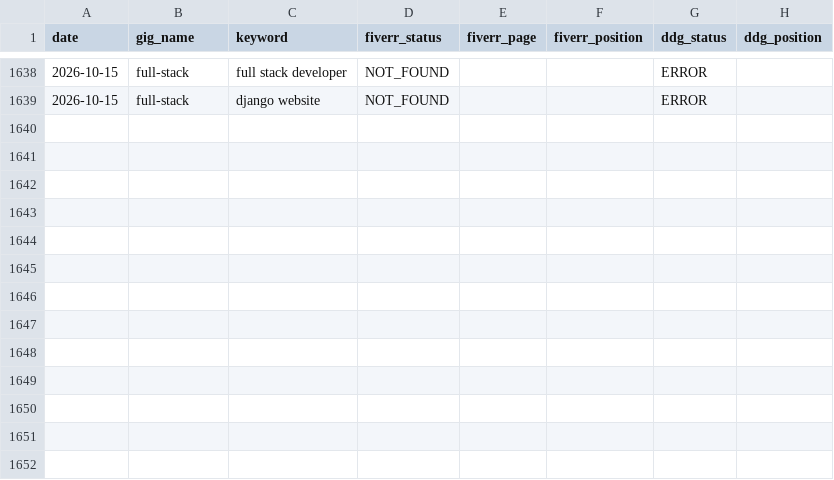
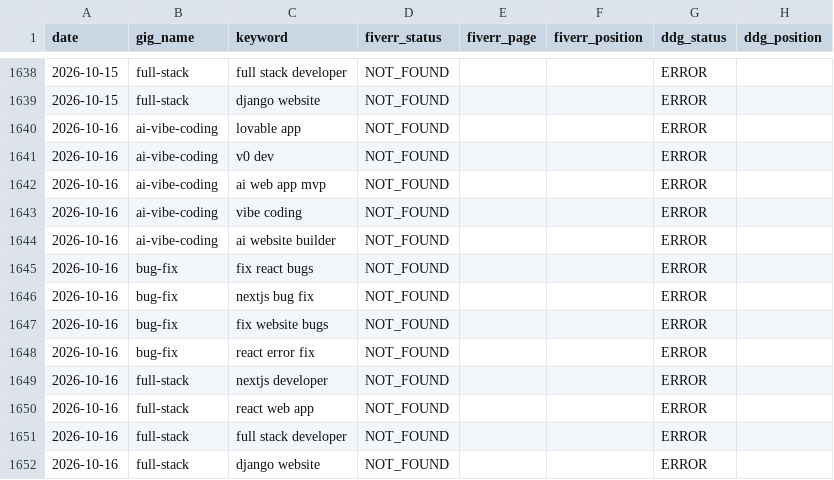
Before and after one commit to AnasKhalid4/workflow-integration, a CSV file: data/rank_history.csv, drawn as a sheet; only a part is shown, gaps mark what is left out.

Commit message:
rank data 2026-10-16

```diff
--- a/data/rank_history.csv
+++ b/data/rank_history.csv
@@ -1639 +1639,14 @@ date,gig_name,keyword,fiverr_status,fiverr_page,fiverr_position,ddg_status,ddg_p
 2026-10-15,full-stack,django website,NOT_FOUND,,,ERROR,
+2026-10-16,ai-vibe-coding,lovable app,NOT_FOUND,,,ERROR,
+2026-10-16,ai-vibe-coding,v0 dev,NOT_FOUND,,,ERROR,
+2026-10-16,ai-vibe-coding,ai web app mvp,NOT_FOUND,,,ERROR,
+2026-10-16,ai-vibe-coding,vibe coding,NOT_FOUND,,,ERROR,
+2026-10-16,ai-vibe-coding,ai website builder,NOT_FOUND,,,ERROR,
+2026-10-16,bug-fix,fix react bugs,NOT_FOUND,,,ERROR,
+2026-10-16,bug-fix,nextjs bug fix,NOT_FOUND,,,ERROR,
+2026-10-16,bug-fix,fix website bugs,NOT_FOUND,,,ERROR,
+2026-10-16,bug-fix,react error fix,NOT_FOUND,,,ERROR,
+2026-10-16,full-stack,nextjs developer,NOT_FOUND,,,ERROR,
+2026-10-16,full-stack,react web app,NOT_FOUND,,,ERROR,
+2026-10-16,full-stack,full stack developer,NOT_FOUND,,,ERROR,
+2026-10-16,full-stack,django website,NOT_FOUND,,,ERROR,
```
Also changed, not shown: data/gig_health.csv.
